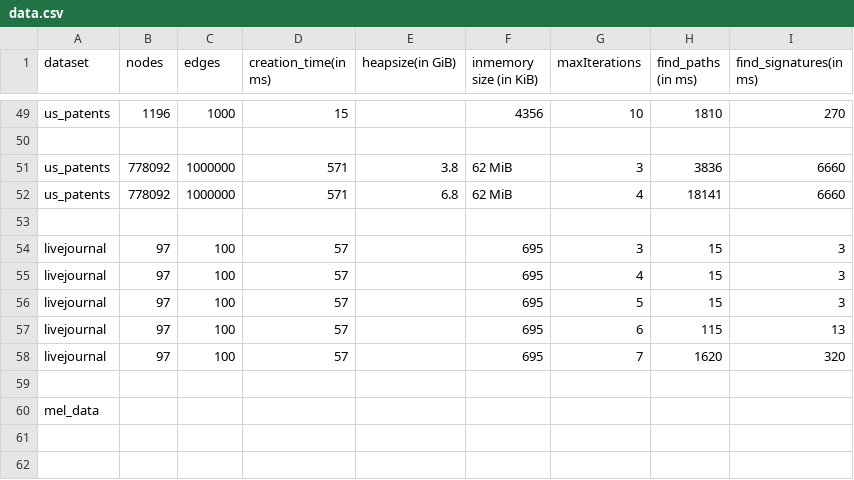
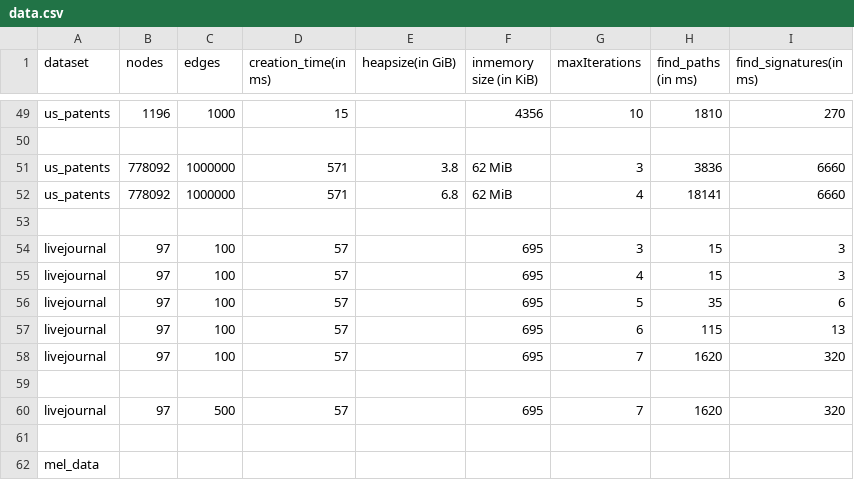
Before and after one commit to mohammadzainabbas/neo4j-pregel, a CSV file: results/thesis/data.csv, drawn as a sheet; only a part is shown, gaps mark what is left out.

```diff
--- a/results/thesis/data.csv
+++ b/results/thesis/data.csv
@@ -55,5 +55,7 @@ livejournal,97, 100, 57,                  ,                  695,
 livejournal,97, 100, 57,                  ,                  695,                    4,           15,  3
-livejournal,97, 100, 57,                  ,                  695,                    5,           15,  3
+livejournal,97, 100, 57,                  ,                  695,                    5,           35,  6
 livejournal,97, 100, 57,                  ,                  695,                    6,           115,  13
 livejournal,97, 100, 57,                  ,                  695,                    7,           1620,  320
+
+livejournal,97, 500, 57,                  ,                  695,                    7,           1620,  320
 
```
